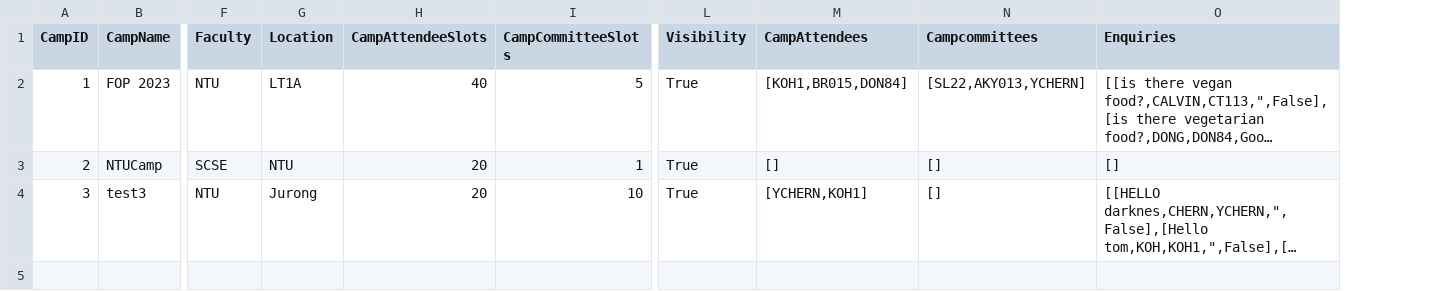
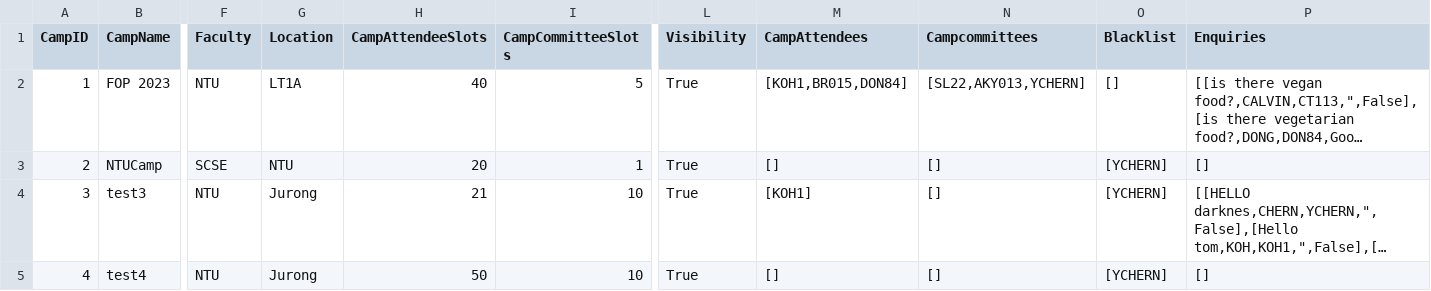
Before and after one commit to jerrell-y/SC2002-Assignment-2023, a CSV file: CAM Application/data/camp_info.csv, drawn as a sheet; only a part is shown, gaps mark what is left out; long unchanged cells end in …; rows hold the shown columns only; the diff names each change by its address in the sheet, - before the commit and + after, or states it on an @@ line.

```diff
--- a/CAM Application/data/camp_info.csv
+++ b/CAM Application/data/camp_info.csv
+column O (Blacklist), rows 2-4: [] | [YCHERN] | [YCHERN]
-H4 (CampAttendeeSlots): 20
+H4 (CampAttendeeSlots): 21
-M4 (CampAttendees): [YCHERN,KOH1]
+M4 (CampAttendees): [KOH1]
+row 5: 4 | test4 | NTU | Jurong | 50 | 10 | True | [] | [] | [YCHERN] | []
```
Also changed, not shown: 5 other files.
